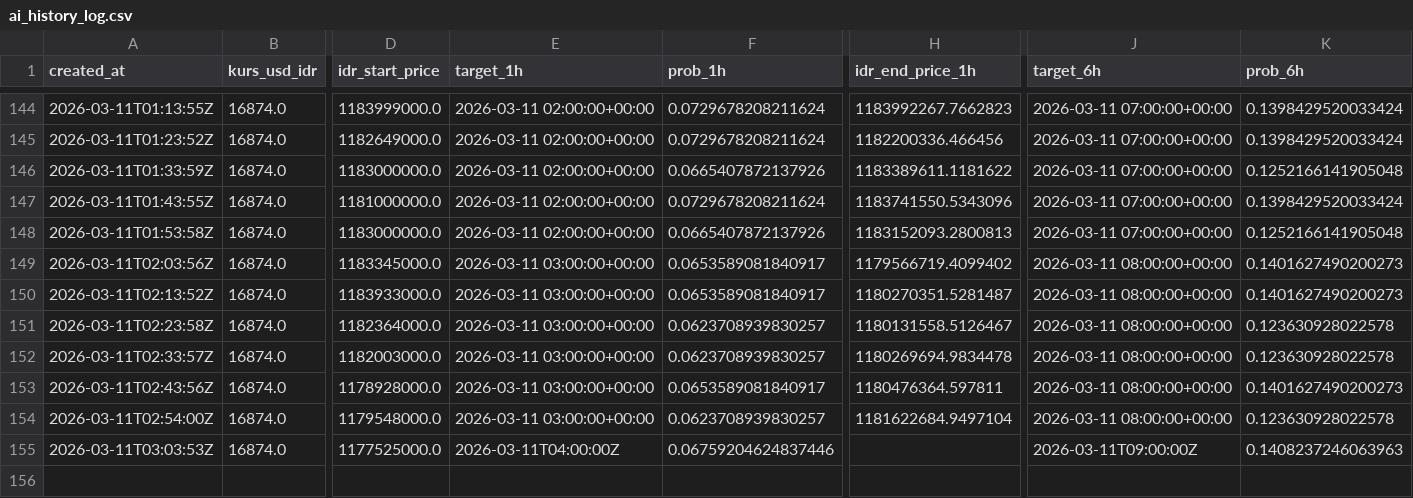
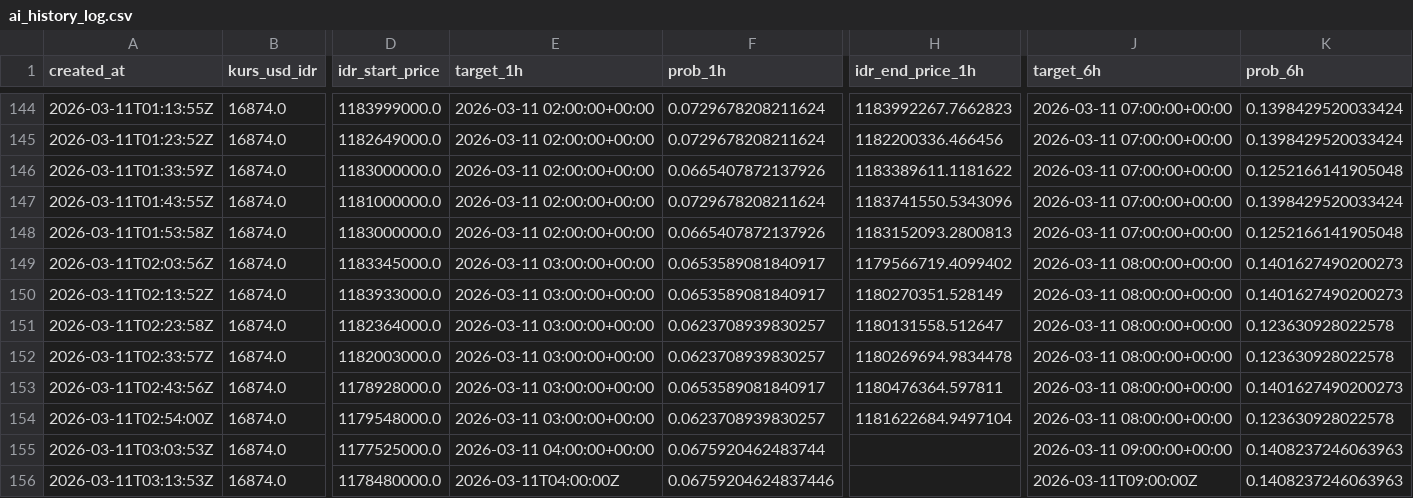
Before and after one commit to bryanagus/btc-bot, a CSV file: ai_history_log.csv, drawn as a sheet; only a part is shown, gaps mark what is left out; rows hold the shown columns only; the diff names each change by its address in the sheet, - before the commit and + after, or states it on an @@ line.

```diff
--- a/ai_history_log.csv
+++ b/ai_history_log.csv
-H150 (idr_end_price_1h): 1180270351.5281487
+H150 (idr_end_price_1h): 1180270351.528149
-H151 (idr_end_price_1h): 1180131558.5126467
+H151 (idr_end_price_1h): 1180131558.512647
-E155 (target_1h): 2026-03-11T04:00:00Z
+E155 (target_1h): 2026-03-11 04:00:00+00:00
-F155 (prob_1h): 0.06759204624837446
+F155 (prob_1h): 0.0675920462483744
-J155 (target_6h): 2026-03-11T09:00:00Z
+J155 (target_6h): 2026-03-11 09:00:00+00:00
+row 156: 2026-03-11T03:13:53Z | 16874.0 | 1178480000.0 | 2026-03-11T04:00:00Z | 0.06759204624837446 |  | 2026-03-11T09:00:00Z | 0.1408237246063963
```
Also changed, not shown: 2 other files.
